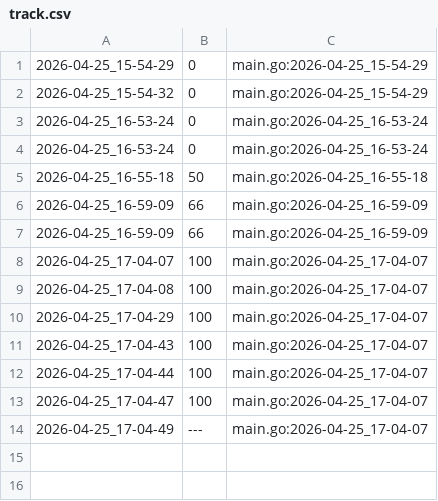
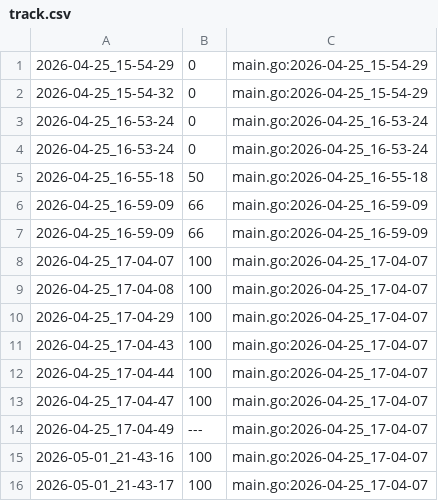
Before and after one commit to qxcode-course/ed-ter-bloco-a-ivnaleiteg, a CSV file: .tko/track/ed@treinando/track.csv, drawn as a sheet.

```diff
--- a/.tko/track/ed@treinando/track.csv
+++ b/.tko/track/ed@treinando/track.csv
@@ -14 +14,3 @@
 2026-04-25_17-04-49,---,main.go:2026-04-25_17-04-07
+2026-05-01_21-43-16,100,main.go:2026-04-25_17-04-07
+2026-05-01_21-43-17,100,main.go:2026-04-25_17-04-07
```
Also changed, not shown: .tko/track/ed@fuga/track.csv, .tko/track/ed@mdc/track.csv, 8 other files.
